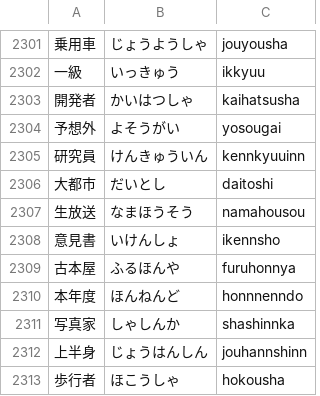
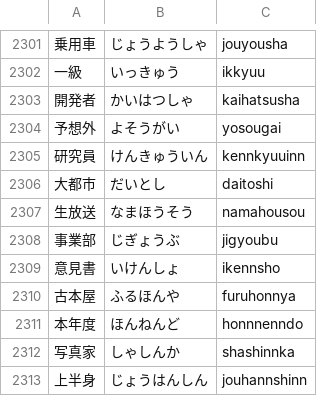
Before and after one commit to marmooo/kanji-typing, a TSV file: docs/data/3.tsv, drawn as a sheet; only a part is shown, gaps mark what is left out; the shorter side is filled out with more unchanged rows; the diff names each change by its address in the sheet, - before the commit and + after, or states it on an @@ line.

```diff
--- a/docs/data/3.tsv
+++ b/docs/data/3.tsv
+row 2308: 事業部 | じぎょうぶ | jigyoubu
```
Also changed, not shown: docs/data/10.tsv, src/data/10.tsv, 3 other files.
